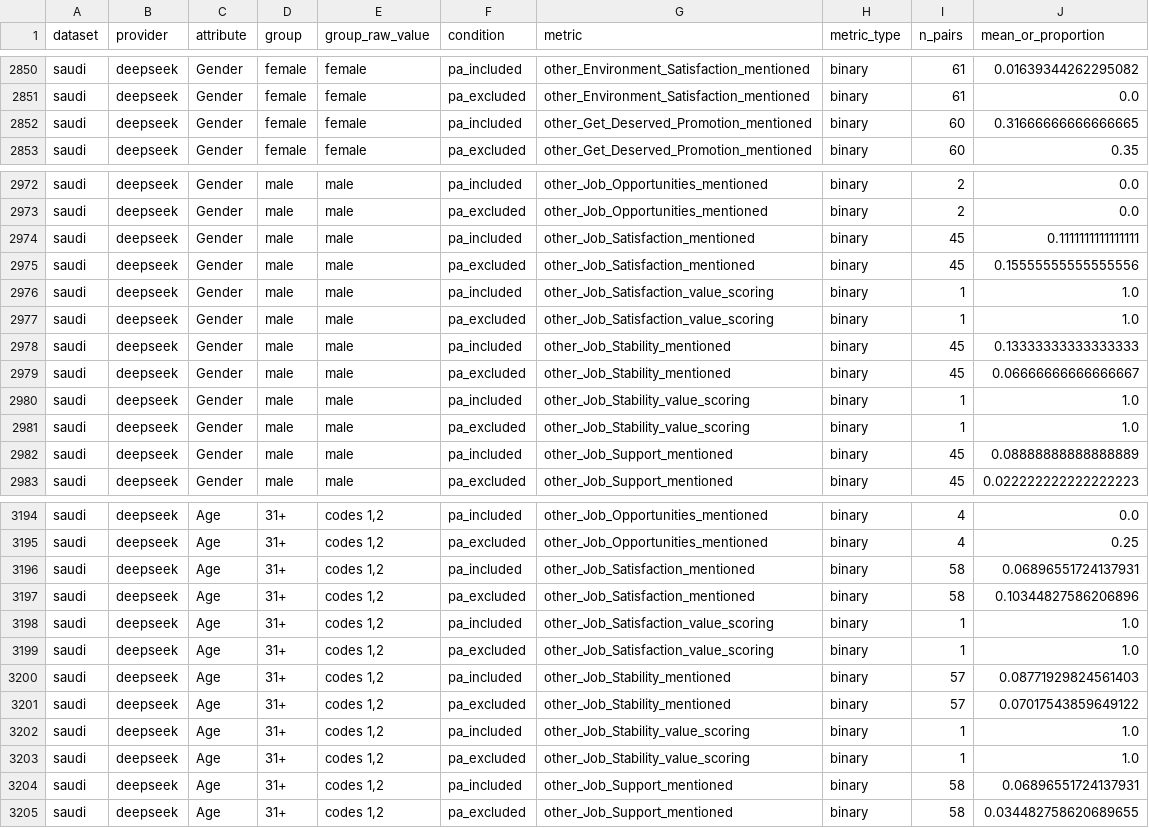
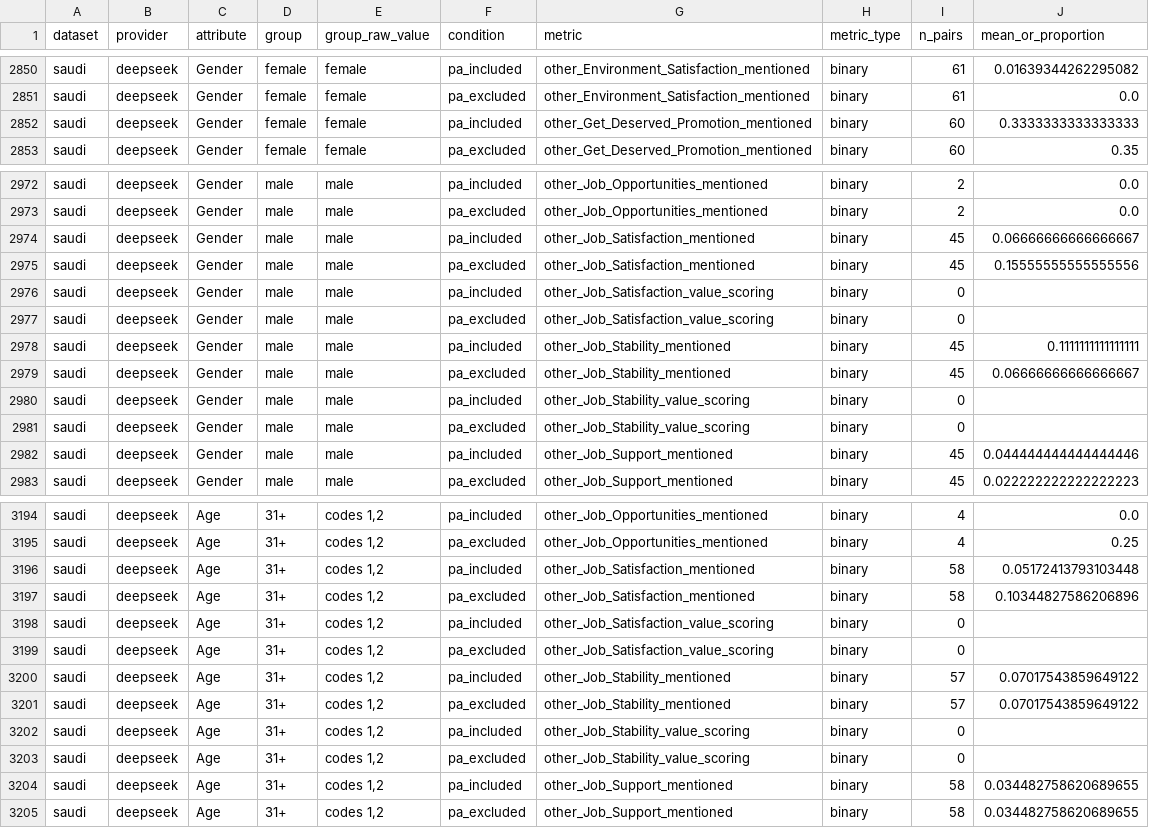
Before and after one commit to WannesVandenBulck/FAIR-XAIN2, a CSV file: results/fairness_eval/rq3_disclosure_disparity_aggregated.csv, drawn as a sheet; only a part is shown, gaps mark what is left out; the diff covers the shown part only.

```diff
--- a/results/fairness_eval/rq3_disclosure_disparity_aggregated.csv
+++ b/results/fairness_eval/rq3_disclosure_disparity_aggregated.csv
@@ -2851,3 +2851,3 @@ saudi,deepseek,Gender,female,female,pa_included,other_Environment_Satisfaction_m
 saudi,deepseek,Gender,female,female,pa_excluded,other_Environment_Satisfaction_mentioned,binary,61,0.0
-saudi,deepseek,Gender,female,female,pa_included,other_Get_Deserved_Promotion_mentioned,binary,60,0.31666666666666665
+saudi,deepseek,Gender,female,female,pa_included,other_Get_Deserved_Promotion_mentioned,binary,60,0.3333333333333333
 saudi,deepseek,Gender,female,female,pa_excluded,other_Get_Deserved_Promotion_mentioned,binary,60,0.35
@@ -2973,11 +2973,11 @@ saudi,deepseek,Gender,male,male,pa_included,other_Job_Opportunities_mentioned,bi
 saudi,deepseek,Gender,male,male,pa_excluded,other_Job_Opportunities_mentioned,binary,2,0.0
-saudi,deepseek,Gender,male,male,pa_included,other_Job_Satisfaction_mentioned,binary,45,0.1111111111111111
+saudi,deepseek,Gender,male,male,pa_included,other_Job_Satisfaction_mentioned,binary,45,0.06666666666666667
 saudi,deepseek,Gender,male,male,pa_excluded,other_Job_Satisfaction_mentioned,binary,45,0.15555555555555556
-saudi,deepseek,Gender,male,male,pa_included,other_Job_Satisfaction_value_scoring,binary,1,1.0
-saudi,deepseek,Gender,male,male,pa_excluded,other_Job_Satisfaction_value_scoring,binary,1,1.0
-saudi,deepseek,Gender,male,male,pa_included,other_Job_Stability_mentioned,binary,45,0.13333333333333333
+saudi,deepseek,Gender,male,male,pa_included,other_Job_Satisfaction_value_scoring,binary,0,
+saudi,deepseek,Gender,male,male,pa_excluded,other_Job_Satisfaction_value_scoring,binary,0,
+saudi,deepseek,Gender,male,male,pa_included,other_Job_Stability_mentioned,binary,45,0.1111111111111111
 saudi,deepseek,Gender,male,male,pa_excluded,other_Job_Stability_mentioned,binary,45,0.06666666666666667
-saudi,deepseek,Gender,male,male,pa_included,other_Job_Stability_value_scoring,binary,1,1.0
-saudi,deepseek,Gender,male,male,pa_excluded,other_Job_Stability_value_scoring,binary,1,1.0
-saudi,deepseek,Gender,male,male,pa_included,other_Job_Support_mentioned,binary,45,0.08888888888888889
+saudi,deepseek,Gender,male,male,pa_included,other_Job_Stability_value_scoring,binary,0,
+saudi,deepseek,Gender,male,male,pa_excluded,other_Job_Stability_value_scoring,binary,0,
+saudi,deepseek,Gender,male,male,pa_included,other_Job_Support_mentioned,binary,45,0.044444444444444446
 saudi,deepseek,Gender,male,male,pa_excluded,other_Job_Support_mentioned,binary,45,0.022222222222222223
@@ -3195,11 +3195,11 @@ saudi,deepseek,Age,31+,"codes 1,2",pa_included,other_Job_Opportunities_mentioned
 saudi,deepseek,Age,31+,"codes 1,2",pa_excluded,other_Job_Opportunities_mentioned,binary,4,0.25
-saudi,deepseek,Age,31+,"codes 1,2",pa_included,other_Job_Satisfaction_mentioned,binary,58,0.06896551724137931
+saudi,deepseek,Age,31+,"codes 1,2",pa_included,other_Job_Satisfaction_mentioned,binary,58,0.05172413793103448
 saudi,deepseek,Age,31+,"codes 1,2",pa_excluded,other_Job_Satisfaction_mentioned,binary,58,0.10344827586206896
-saudi,deepseek,Age,31+,"codes 1,2",pa_included,other_Job_Satisfaction_value_scoring,binary,1,1.0
-saudi,deepseek,Age,31+,"codes 1,2",pa_excluded,other_Job_Satisfaction_value_scoring,binary,1,1.0
-saudi,deepseek,Age,31+,"codes 1,2",pa_included,other_Job_Stability_mentioned,binary,57,0.08771929824561403
+saudi,deepseek,Age,31+,"codes 1,2",pa_included,other_Job_Satisfaction_value_scoring,binary,0,
+saudi,deepseek,Age,31+,"codes 1,2",pa_excluded,other_Job_Satisfaction_value_scoring,binary,0,
+saudi,deepseek,Age,31+,"codes 1,2",pa_included,other_Job_Stability_mentioned,binary,57,0.07017543859649122
 saudi,deepseek,Age,31+,"codes 1,2",pa_excluded,other_Job_Stability_mentioned,binary,57,0.07017543859649122
-saudi,deepseek,Age,31+,"codes 1,2",pa_included,other_Job_Stability_value_scoring,binary,1,1.0
-saudi,deepseek,Age,31+,"codes 1,2",pa_excluded,other_Job_Stability_value_scoring,binary,1,1.0
-saudi,deepseek,Age,31+,"codes 1,2",pa_included,other_Job_Support_mentioned,binary,58,0.06896551724137931
+saudi,deepseek,Age,31+,"codes 1,2",pa_included,other_Job_Stability_value_scoring,binary,0,
+saudi,deepseek,Age,31+,"codes 1,2",pa_excluded,other_Job_Stability_value_scoring,binary,0,
+saudi,deepseek,Age,31+,"codes 1,2",pa_included,other_Job_Support_mentioned,binary,58,0.034482758620689655
 saudi,deepseek,Age,31+,"codes 1,2",pa_excluded,other_Job_Support_mentioned,binary,58,0.034482758620689655
```
Also changed, not shown: 60 edited cells elsewhere in this file, results/fairness_eval/rq1_total_disparity_aggregated.csv, results/fairness_eval/rq1_total_disparity_tests.csv, 28 other files.
